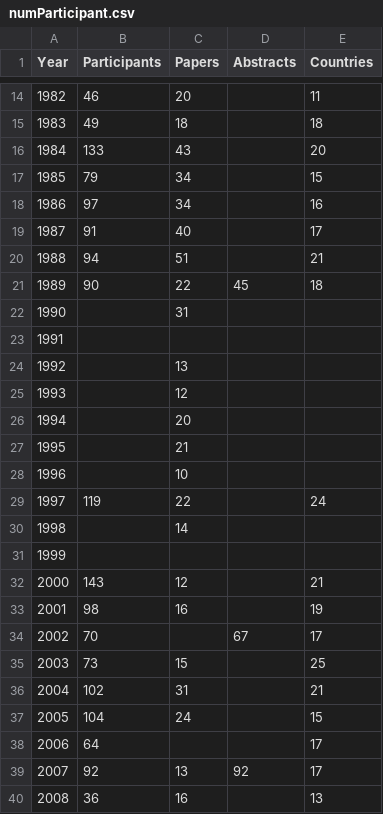
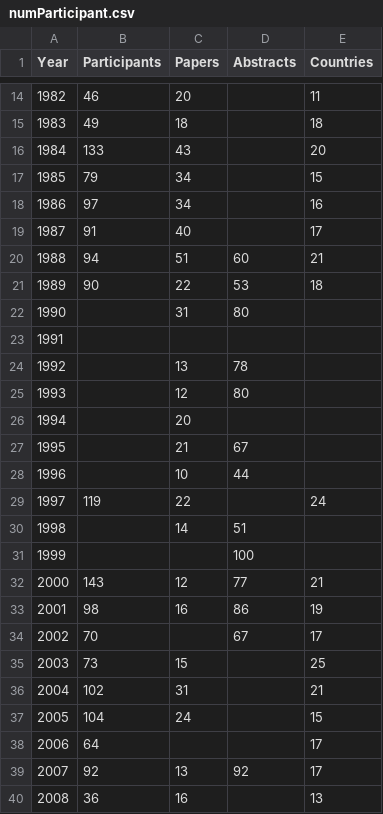
Before and after one commit to gher-uliege/Liege-Colloquium-on-Ocean-Dynamics, a CSV file: data/numParticipant.csv, drawn as a sheet; only a part is shown, gaps mark what is left out; the diff names each change by its address in the sheet, - before the commit and + after, or states it on an @@ line.

Commit message:
number of abstracts

```diff
--- a/data/numParticipant.csv
+++ b/data/numParticipant.csv
-D20 (Abstracts): (empty)
+D20 (Abstracts): 60
-D21 (Abstracts): 45
+D21 (Abstracts): 53
-D22 (Abstracts): (empty)
+D22 (Abstracts): 80
-D24 (Abstracts): (empty)
+D24 (Abstracts): 78
-D25 (Abstracts): (empty)
+D25 (Abstracts): 80
-D27 (Abstracts): (empty)
+D27 (Abstracts): 67
-D28 (Abstracts): (empty)
+D28 (Abstracts): 44
-D30 (Abstracts): (empty)
+D30 (Abstracts): 51
-D31 (Abstracts): (empty)
+D31 (Abstracts): 100
-D32 (Abstracts): (empty)
+D32 (Abstracts): 77
-D33 (Abstracts): (empty)
+D33 (Abstracts): 86
```
